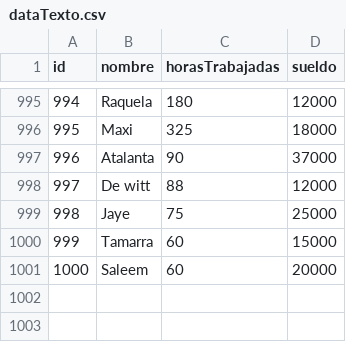
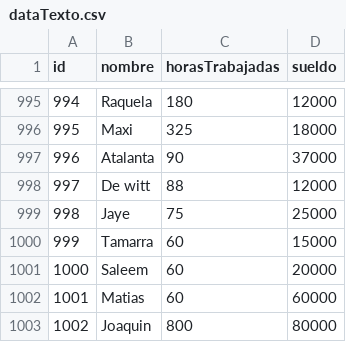
Before and after one commit to BanderaMatias/tp_laboratorio_1, a CSV file: TP_3/dataTexto.csv, drawn as a sheet; only a part is shown, gaps mark what is left out; the diff names each change by its address in the sheet, - before the commit and + after, or states it on an @@ line.

```diff
--- a/TP_3/dataTexto.csv
+++ b/TP_3/dataTexto.csv
+row 1002: 1001 | Matias | 60 | 60000
+row 1003: 1002 | Joaquin | 800 | 80000
```
Also changed, not shown: 23 other files.
